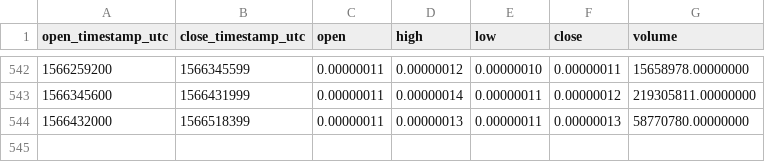
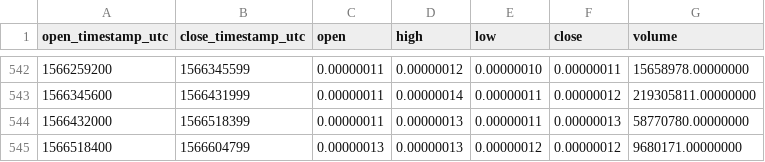
Before and after one commit to cryptobigbro/binance-NCASHBTC, a CSV file: binance-NCASHBTC-1d.csv, drawn as a sheet; only a part is shown, gaps mark what is left out; the diff names each change by its address in the sheet, - before the commit and + after, or states it on an @@ line.

Commit message:
Update OHLCV data.

```diff
--- a/binance-NCASHBTC-1d.csv
+++ b/binance-NCASHBTC-1d.csv
+row 545: 1566518400 | 1566604799 | 0.00000013 | 0.00000013 | 0.00000012 | 0.00000012 | 9680171.00000000
```
Also changed, not shown: 1 other file.
